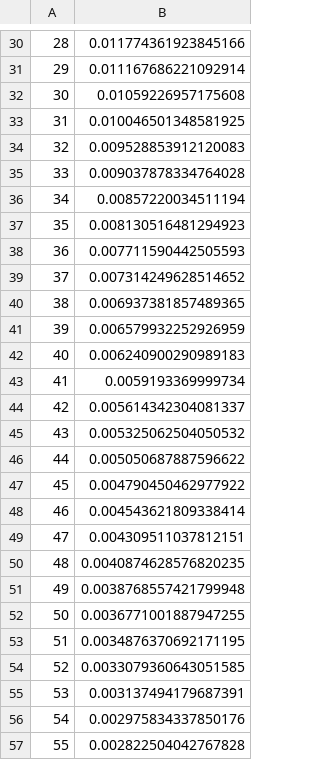
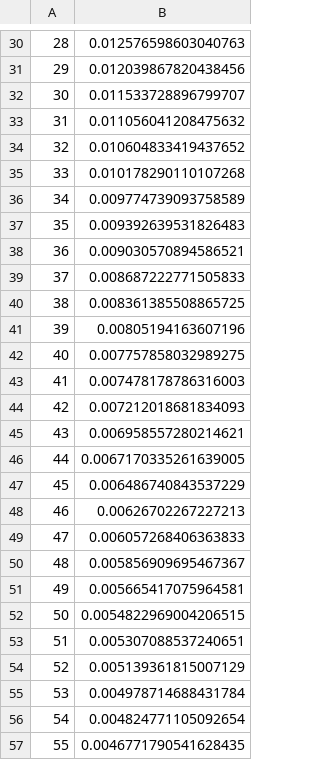
Before and after one commit to JRC-COMBINE/los-estimator, a CSV file: examples/synthetic_icu_kernel.csv, drawn as a sheet; only a part is shown, gaps mark what is left out; the diff covers the shown part only.

```diff
--- a/examples/synthetic_icu_kernel.csv
+++ b/examples/synthetic_icu_kernel.csv
@@ -30,28 +30,28 @@
-28,0.011774361923845166
-29,0.011167686221092914
-30,0.01059226957175608
-31,0.010046501348581925
-32,0.009528853912120083
-33,0.009037878334764028
-34,0.00857220034511194
-35,0.008130516481294923
-36,0.007711590442505593
-37,0.007314249628514652
-38,0.006937381857489365
-39,0.006579932252926959
-40,0.006240900290989183
-41,0.0059193369999734
-42,0.005614342304081337
-43,0.005325062504050532
-44,0.005050687887596622
-45,0.004790450462977922
-46,0.004543621809338414
-47,0.004309511037812151
-48,0.0040874628576820235
-49,0.0038768557421799948
-50,0.0036771001887947255
-51,0.0034876370692171195
-52,0.0033079360643051585
-53,0.003137494179687391
-54,0.002975834337850176
-55,0.002822504042767828
+28,0.012576598603040763
+29,0.012039867820438456
+30,0.011533728896799707
+31,0.011056041208475632
+32,0.010604833419437652
+33,0.010178290110107268
+34,0.009774739093758589
+35,0.009392639531826483
+36,0.009030570894586521
+37,0.008687222771505833
+38,0.008361385508865725
+39,0.00805194163607196
+40,0.007757858032989275
+41,0.007478178786316003
+42,0.007212018681834093
+43,0.006958557280214621
+44,0.0067170335261639005
+45,0.006486740843537229
+46,0.00626702267227213
+47,0.006057268406363833
+48,0.005856909695467367
+49,0.005665417075964581
+50,0.0054822969004206515
+51,0.005307088537240651
+52,0.005139361815007129
+53,0.004978714688431784
+54,0.004824771105092654
+55,0.0046771790541628435
```
Also changed, not shown: 72 edited cells elsewhere in this file, los_estimator/data/dynamic/sample_los_fit_values.csv, 53 other files.
